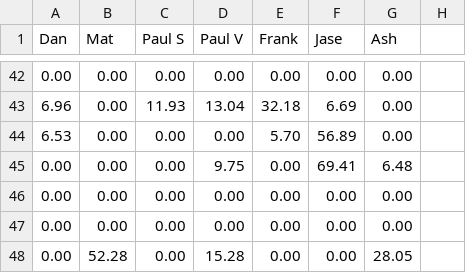
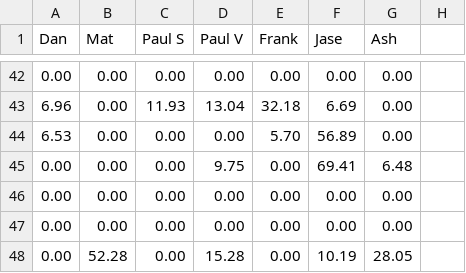
Before and after one commit to matbroughty/fffc, a CSV file: data/kent.csv, drawn as a sheet; only a part is shown, gaps mark what is left out.

```diff
--- a/data/kent.csv
+++ b/data/kent.csv
@@ -47,2 +47,2 @@ Dan,Mat,Paul S,Paul V,Frank,Jase,Ash
 0.00,0.00,0.00,0.00,0.00,0.00,0.00
-0.00,52.28,0.00,15.28,0.00,0.00,28.05
+0.00,52.28,0.00,15.28,0.00,10.19,28.05
```
Also changed, not shown: data/killer.csv, 2 other files.
